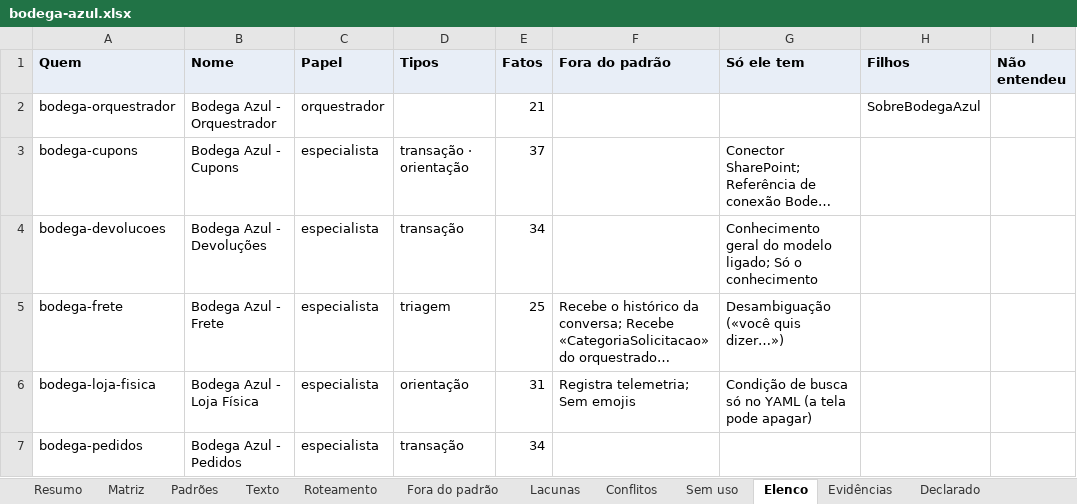
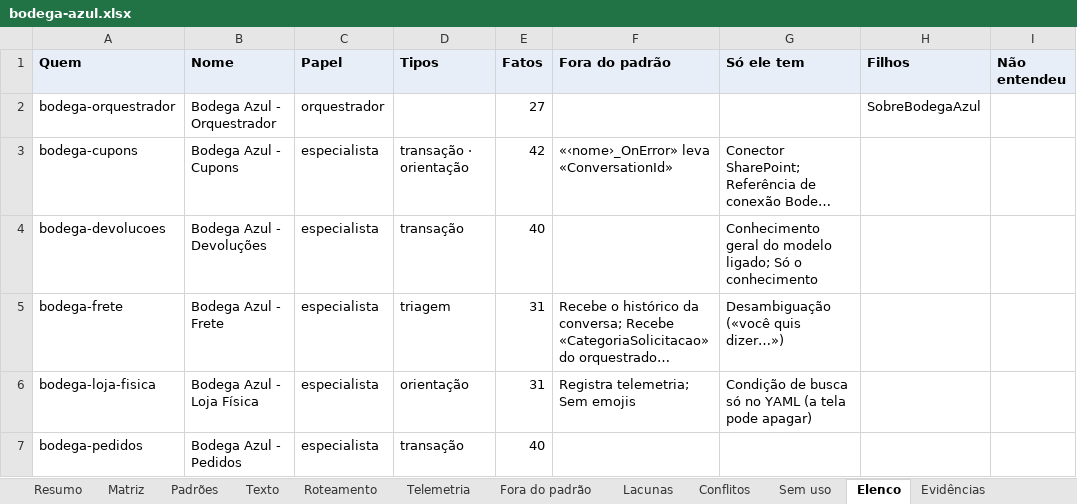
Before and after one commit to ruinosus/dna, an Excel workbook: docs/cast-list/examples/bodega-azul.xlsx, sheet Elenco, drawn as a sheet; long unchanged cells end in …; values as stored, in another font and other column widths than the file's, no borders; the diff names each change by its address in the sheet, - before the commit and + after, or states it on an @@ line.

```diff
--- a/docs/cast-list/examples/bodega-azul.xlsx (sheet Elenco)
+++ b/docs/cast-list/examples/bodega-azul.xlsx (sheet Elenco)
+sheet tab: Telemetria
-E2 (Fatos): 21
+E2 (Fatos): 27
-E3 (Fatos): 37
+E3 (Fatos): 42
-F3 (Fora do padrão): (empty)
+F3 (Fora do padrão): «‹nome›_OnError» leva «ConversationId»
-E4 (Fatos): 34
+E4 (Fatos): 40
-E5 (Fatos): 25
+E5 (Fatos): 31
-E7 (Fatos): 34
+E7 (Fatos): 40
```
Also changed, not shown: sheet Evidências, sheet Matriz, sheet Fora do padrão, sheet Resumo, 12 other files.
